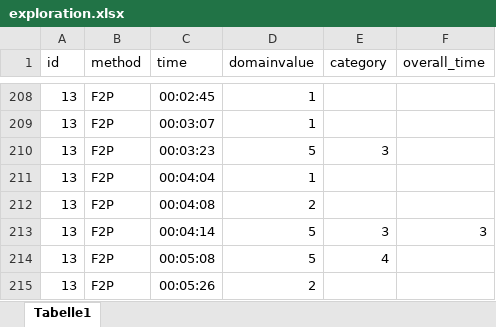
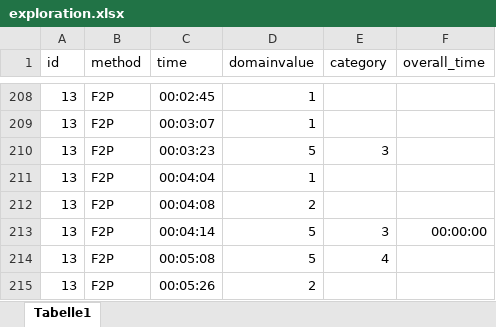
Before and after one commit to jonas-hurst/FreeMapRetrieve-Statistic, an Excel workbook: exploration.xlsx, sheet Tabelle1, drawn as a sheet; only a part is shown, gaps mark what is left out; values as stored, in another font and other column widths than the file's, no borders; the diff names each change by its address in the sheet, - before the commit and + after, or states it on an @@ line.

Commit message:
updated column type

```diff
--- a/exploration.xlsx (sheet Tabelle1)
+++ b/exploration.xlsx (sheet Tabelle1)
-F213 (overall_time): 3
+F213 (overall_time): 00:00:00
```
